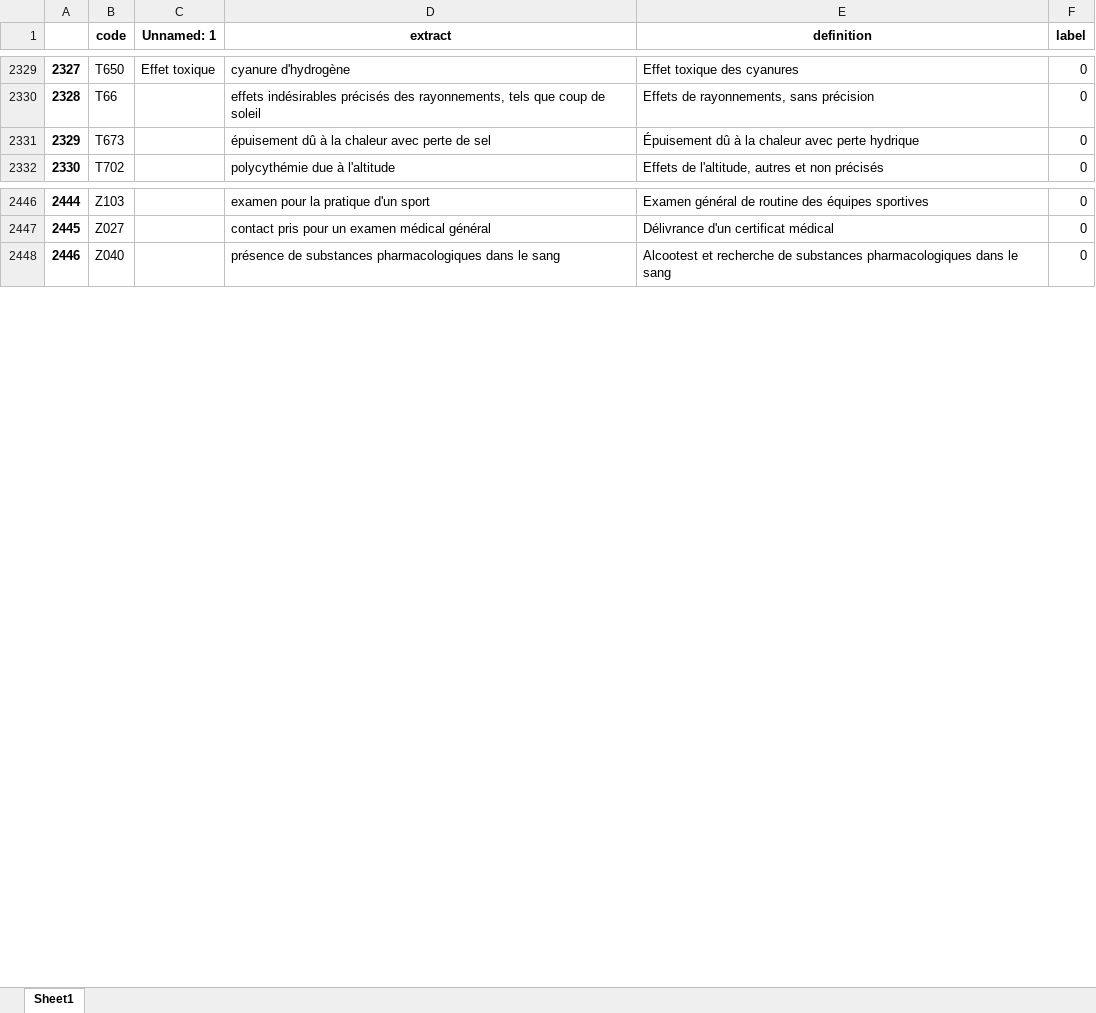
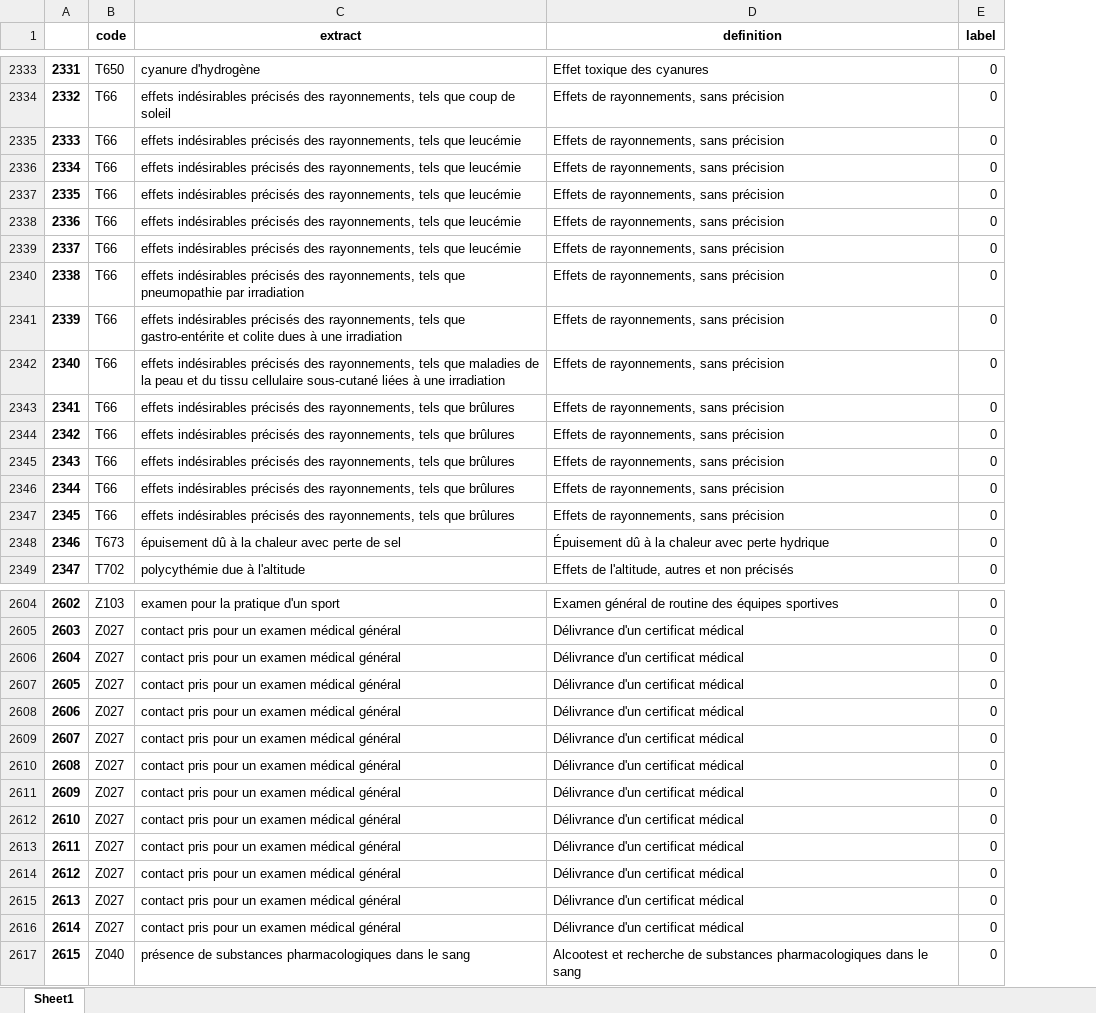
Before and after one commit to 24p11/recode-icd, an Excel workbook: data/exclusions_work.xlsx, sheet Sheet1, drawn as a sheet; only a part is shown, gaps mark what is left out; values as stored, in another font and other column widths than the file's, no borders; removed rows and columns are numbered as before the commit, all else as after; the diff covers the shown part only; the diff names each change by its address in the sheet, - before the commit and + after, or states it on an @@ line.

```diff
--- a/data/exclusions_work.xlsx (sheet Sheet1)
+++ b/data/exclusions_work.xlsx (sheet Sheet1)
-column C (Unnamed: 1), row 2329: Effet toxique
@@ column A renumbered from row 1776 down @@
+row 2335: 2333 | T66 | effets indésirables précisés des rayonnements, tels que leucémie | Effets de rayonnements, sans précision | 0
+row 2336: 2334 | T66 | effets indésirables précisés des rayonnements, tels que leucémie | Effets de rayonnements, sans précision | 0
+row 2337: 2335 | T66 | effets indésirables précisés des rayonnements, tels que leucémie | Effets de rayonnements, sans précision | 0
+row 2338: 2336 | T66 | effets indésirables précisés des rayonnements, tels que leucémie | Effets de rayonnements, sans précision | 0
+row 2339: 2337 | T66 | effets indésirables précisés des rayonnements, tels que leucémie | Effets de rayonnements, sans précision | 0
+row 2340: 2338 | T66 | effets indésirables précisés des rayonnements, tels que pneumopathie par irradiation | Effets de rayonnements, sans précision | 0
+row 2341: 2339 | T66 | effets indésirables précisés des rayonnements, tels que gastro-entérite et colite dues à une irradiation | Effets de rayonnements, sans précision | 0
+row 2342: 2340 | T66 | effets indésirables précisés des rayonnements, tels que maladies de la peau et du tissu cellulaire sous-cutané liées à une irradiation | Effets de rayonnements, sans précision | 0
+row 2343: 2341 | T66 | effets indésirables précisés des rayonnements, tels que brûlures | Effets de rayonnements, sans précision | 0
+row 2344: 2342 | T66 | effets indésirables précisés des rayonnements, tels que brûlures | Effets de rayonnements, sans précision | 0
+row 2345: 2343 | T66 | effets indésirables précisés des rayonnements, tels que brûlures | Effets de rayonnements, sans précision | 0
+row 2346: 2344 | T66 | effets indésirables précisés des rayonnements, tels que brûlures | Effets de rayonnements, sans précision | 0
+row 2347: 2345 | T66 | effets indésirables précisés des rayonnements, tels que brûlures | Effets de rayonnements, sans précision | 0
+row 2606: 2604 | Z027 | contact pris pour un examen médical général | Délivrance d'un certificat médical | 0
+row 2607: 2605 | Z027 | contact pris pour un examen médical général | Délivrance d'un certificat médical | 0
+row 2608: 2606 | Z027 | contact pris pour un examen médical général | Délivrance d'un certificat médical | 0
+row 2609: 2607 | Z027 | contact pris pour un examen médical général | Délivrance d'un certificat médical | 0
+row 2610: 2608 | Z027 | contact pris pour un examen médical général | Délivrance d'un certificat médical | 0
+row 2611: 2609 | Z027 | contact pris pour un examen médical général | Délivrance d'un certificat médical | 0
+row 2612: 2610 | Z027 | contact pris pour un examen médical général | Délivrance d'un certificat médical | 0
+row 2613: 2611 | Z027 | contact pris pour un examen médical général | Délivrance d'un certificat médical | 0
+row 2614: 2612 | Z027 | contact pris pour un examen médical général | Délivrance d'un certificat médical | 0
+row 2615: 2613 | Z027 | contact pris pour un examen médical général | Délivrance d'un certificat médical | 0
+row 2616: 2614 | Z027 | contact pris pour un examen médical général | Délivrance d'un certificat médical | 0
```
Also changed, not shown: 164 added rows elsewhere in this sheet, data/exclusions_v2.xlsx, data/inclusions_v2.xlsx, 2 other files.
